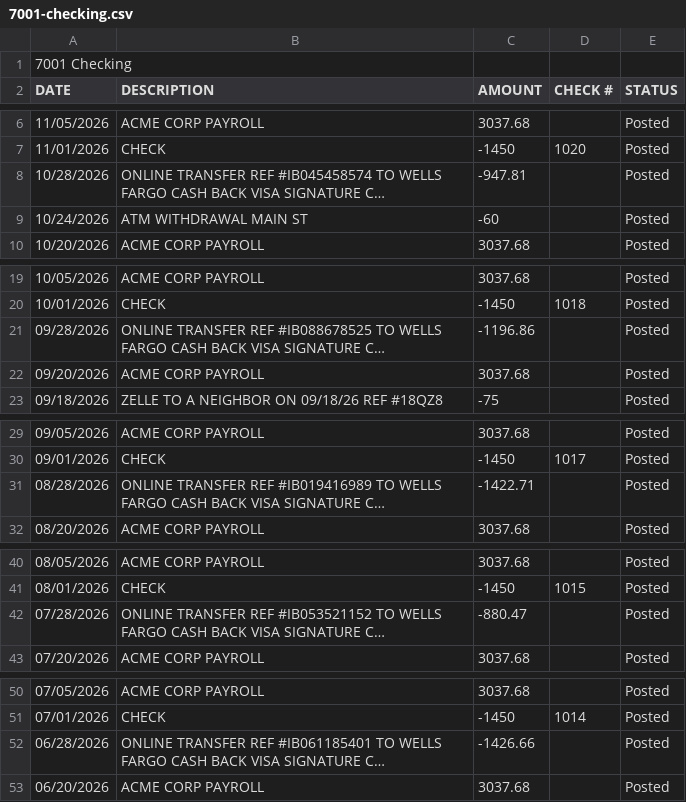
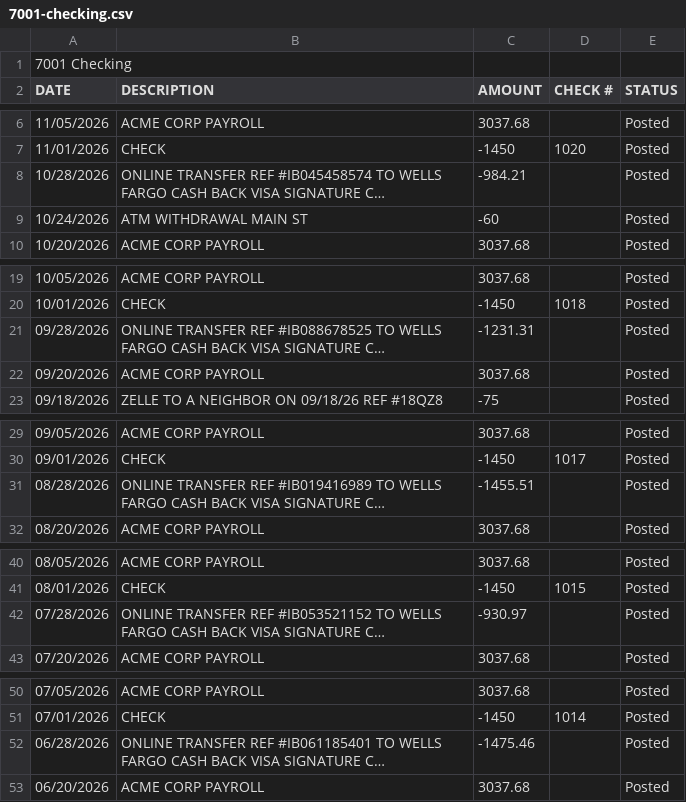
Before and after one commit to githubacct54385/LocalFinance, a CSV file: samples/7001-checking.csv, drawn as a sheet; only a part is shown, gaps mark what is left out; long unchanged cells end in …; the diff covers the shown part only; the diff names each change by its address in the sheet, - before the commit and + after, or states it on an @@ line.

```diff
--- a/samples/7001-checking.csv
+++ b/samples/7001-checking.csv
-C8 (AMOUNT): -947.81
+C8 (AMOUNT): -984.21
-C21 (AMOUNT): -1196.86
+C21 (AMOUNT): -1231.31
-C31 (AMOUNT): -1422.71
+C31 (AMOUNT): -1455.51
-C42 (AMOUNT): -880.47
+C42 (AMOUNT): -930.97
-C52 (AMOUNT): -1426.66
+C52 (AMOUNT): -1475.46
```
Also changed, not shown: 8 edited cells elsewhere in this file, samples/credit-card.csv, 7 other files.
